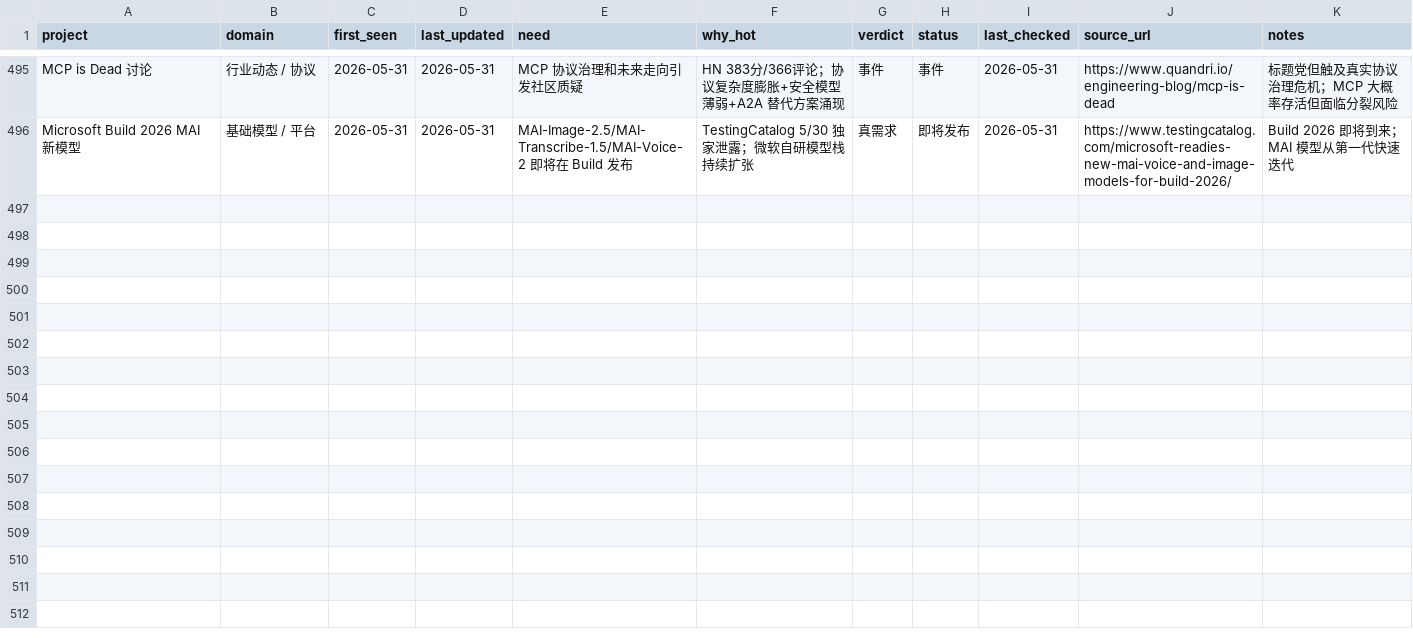
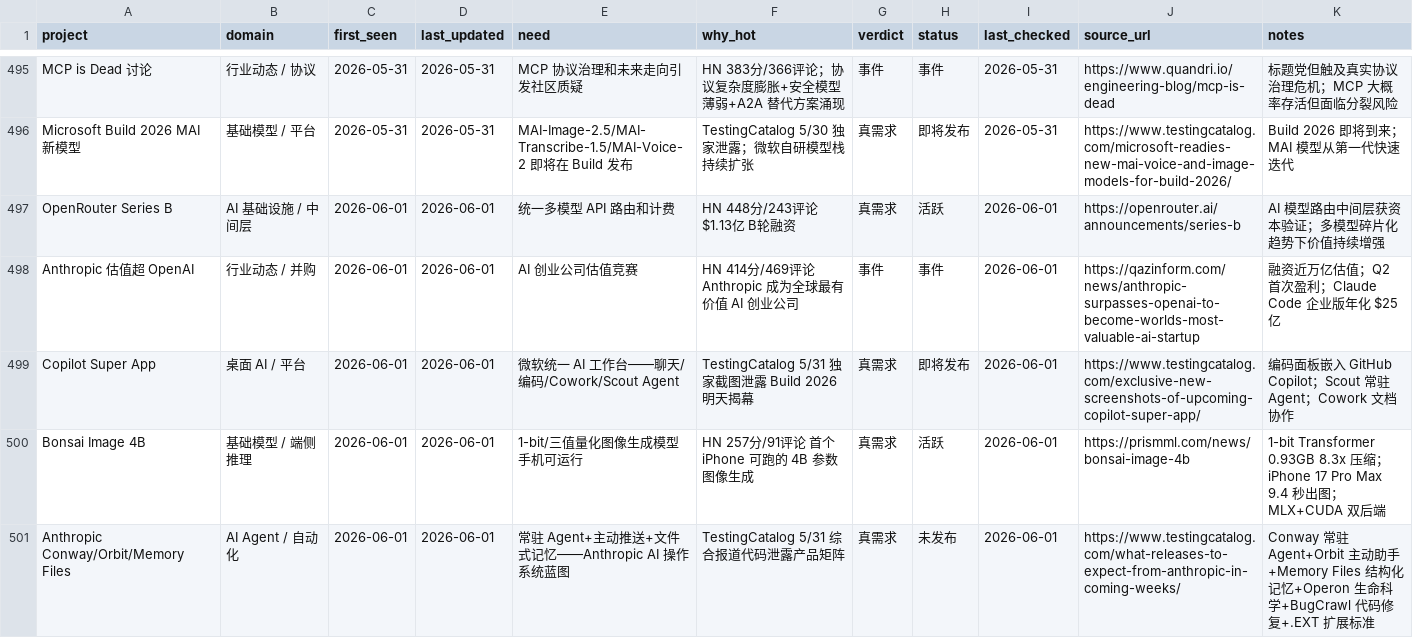
Before and after one commit to KuumaSan/AIProducts, a CSV file: tracking/ai-projects.csv, drawn as a sheet; only a part is shown, gaps mark what is left out; the diff names each change by its address in the sheet, - before the commit and + after, or states it on an @@ line.

Commit message:
daily: update ai-projects tracking 2026-06-01

```diff
--- a/tracking/ai-projects.csv
+++ b/tracking/ai-projects.csv
+row 497: OpenRouter Series B | AI 基础设施 / 中间层 | 2026-06-01 | 2026-06-01 | 统一多模型 API 路由和计费 | HN 448分/243评论 $1.13亿 B轮融资 | 真需求 | 活跃 | 2026-06-01 | https://openrouter.ai/announcements/series-b | AI 模型路由中间层获资本验证；多模型碎片化趋势下价值持续增强
+row 498: Anthropic 估值超 OpenAI | 行业动态 / 并购 | 2026-06-01 | 2026-06-01 | AI 创业公司估值竞赛 | HN 414分/469评论 Anthropic 成为全球最有价值 AI 创业公司 | 事件 | 事件 | 2026-06-01 | https://qazinform.com/news/anthropic-surpasses-openai-to-become-worlds-most-valuable-ai-startup | 融资近万亿估值；Q2 首次盈利；Claude Code 企业版年化 $25 亿
+row 499: Copilot Super App | 桌面 AI / 平台 | 2026-06-01 | 2026-06-01 | 微软统一 AI 工作台——聊天/编码/Cowork/Scout Agent | TestingCatalog 5/31 独家截图泄露 Build 2026 明天揭幕 | 真需求 | 即将发布 | 2026-06-01 | https://www.testingcatalog.com/exclusive-new-screenshots-of-upcoming-copilot-super-app/ | 编码面板嵌入 GitHub Copilot；Scout 常驻 Agent；Cowork 文档协作
+row 500: Bonsai Image 4B | 基础模型 / 端侧推理 | 2026-06-01 | 2026-06-01 | 1-bit/三值量化图像生成模型手机可运行 | HN 257分/91评论 首个 iPhone 可跑的 4B 参数图像生成 | 真需求 | 活跃 | 2026-06-01 | https://prismml.com/news/bonsai-image-4b | 1-bit Transformer 0.93GB 8.3x 压缩；iPhone 17 Pro Max 9.4 秒出图；MLX+CUDA 双后端
+row 501: Anthropic Conway/Orbit/Memory Files | AI Agent / 自动化 | 2026-06-01 | 2026-06-01 | 常驻 Agent+主动推送+文件式记忆——Anthropic AI 操作系统蓝图 | TestingCatalog 5/31 综合报道代码泄露产品矩阵 | 真需求 | 未发布 | 2026-06-01 | https://www.testingcatalog.com/what-releases-to-expect-from-anthropic-in-coming-weeks/ | Conway 常驻 Agent+Orbit 主动助手+Memory Files 结构化记忆+Operon 生命科学+BugCrawl 代码修复+.EXT 扩展标准
```
